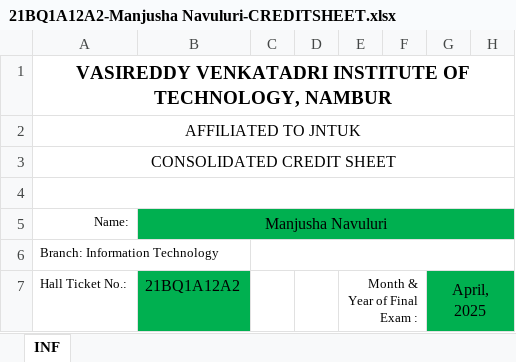
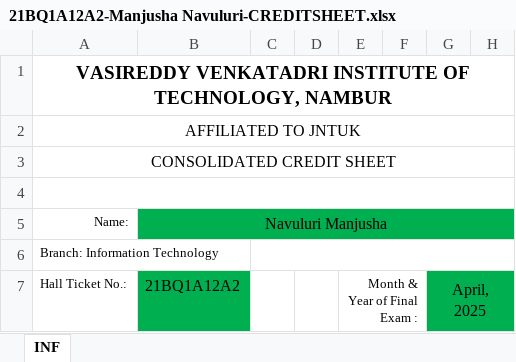
Before and after one commit to ManjushaNavuluri/Tech, an Excel workbook: 21BQ1A12A2-Manjusha Navuluri-CREDITSHEET.xlsx, sheet INF, drawn as a sheet; only a part is shown; values as stored, in another font and other column widths than the file's, no borders; the diff names each change by its address in the sheet, - before the commit and + after, or states it on an @@ line.

Commit message:
Add files via upload

```diff
--- a/21BQ1A12A2-Manjusha Navuluri-CREDITSHEET.xlsx (sheet INF)
+++ b/21BQ1A12A2-Manjusha Navuluri-CREDITSHEET.xlsx (sheet INF)
-B5: Manjusha Navuluri
+B5: Navuluri Manjusha
```
